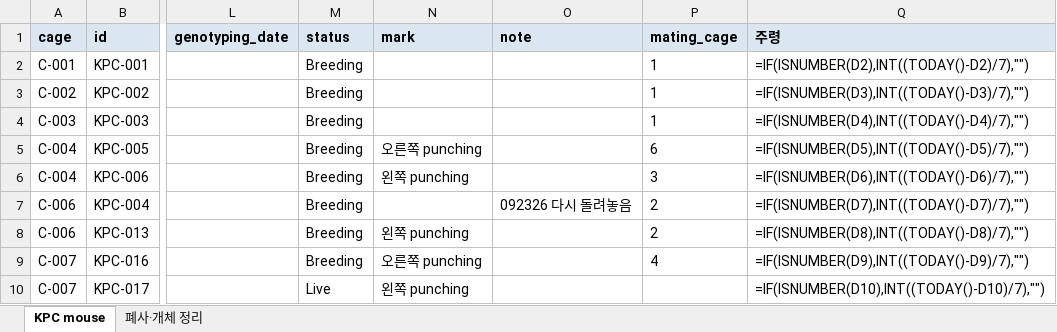
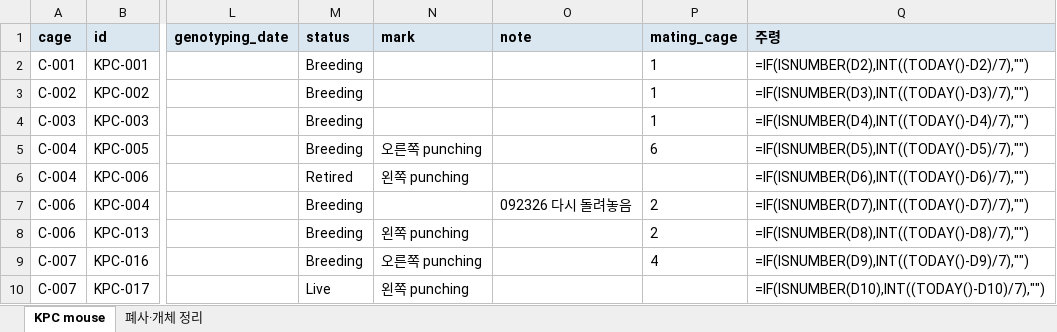
Before and after one commit to splab8247/lab-stock, an Excel workbook: mouse.xlsx, sheet KPC mouse, drawn as a sheet; only a part is shown, gaps mark what is left out; values as stored, in another font and other column widths than the file's, no borders; formulas without a stored value are shown as written; conditional formats not drawn; the diff names each change by its address in the sheet, - before the commit and + after, or states it on an @@ line.

```diff
--- a/mouse.xlsx (sheet KPC mouse)
+++ b/mouse.xlsx (sheet KPC mouse)
-M6 (status): Breeding
+M6 (status): Retired
-P6 (mating_cage): 3
+P6 (mating_cage): (empty)
```
Also changed, not shown: stock.xlsx.
